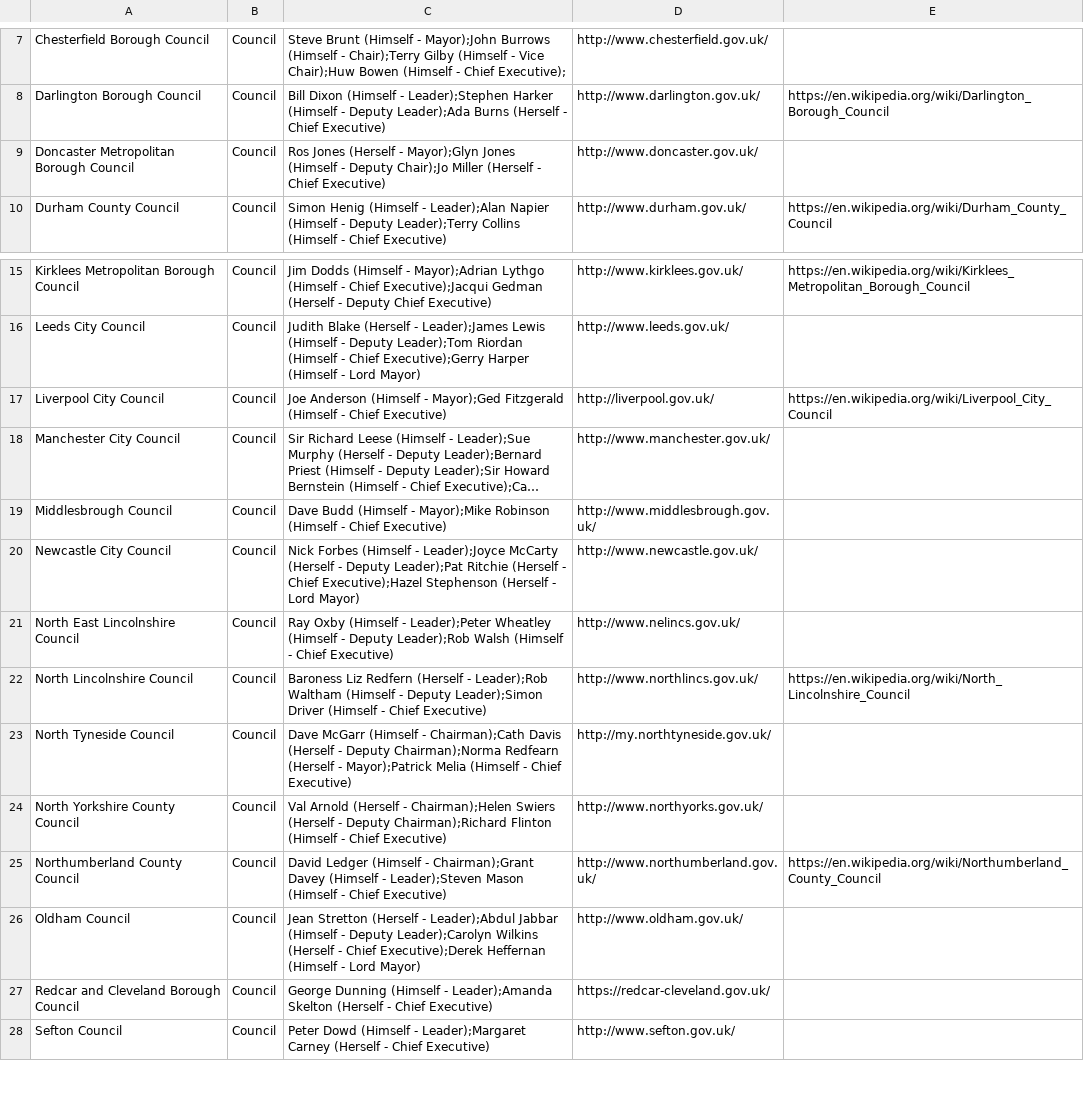
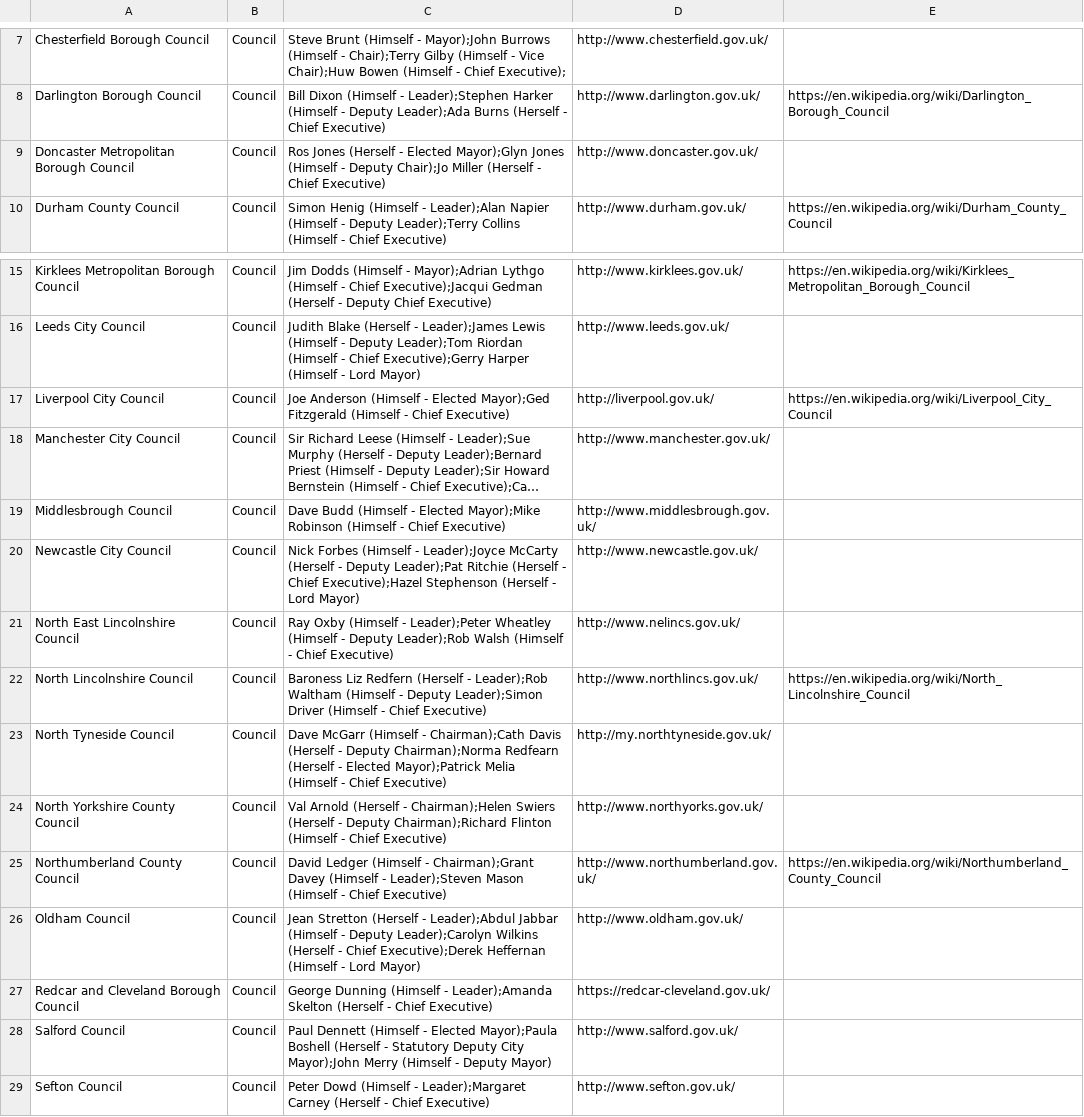
Before and after one commit to odileeds/northernpowerhousepeople, a CSV file: organisations.csv, drawn as a sheet; only a part is shown, gaps mark what is left out; long unchanged cells end in …; the diff names each change by its address in the sheet, - before the commit and + after, or states it on an @@ line.

Commit message:
Add "Elected Mayors" and Salford
Salford removed their Chief Executive role in 2013

```diff
--- a/organisations.csv
+++ b/organisations.csv
-C9: …(Herself - Mayor);Glyn Jones…
+C9: …(Herself - Elected Mayor);Glyn Jones…
-C17: …(Himself - Mayor);Ged Fitzgerald…
+C17: …(Himself - Elected Mayor);Ged Fitzgerald…
-C19: …(Himself - Mayor);Mike Robinson…
+C19: …(Himself - Elected Mayor);Mike Robinson…
-C23: …(Herself - Mayor);Patrick Melia…
+C23: …(Herself - Elected Mayor);Patrick Melia…
+row 28: Salford Council | Council | Paul Dennett (Himself - Elected Mayor);Paula Boshell (Herself - Statutory Deputy City Mayor);John Merry (Himself - Deputy Mayor) | http://www.salford.gov.uk/
```
